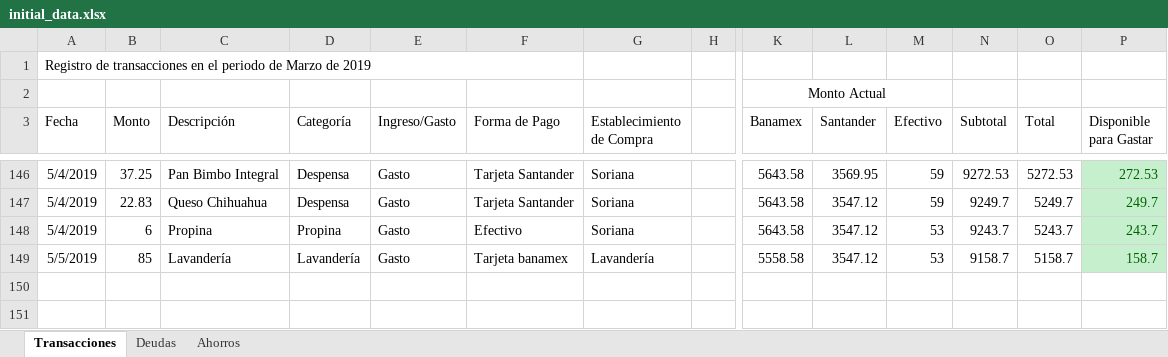
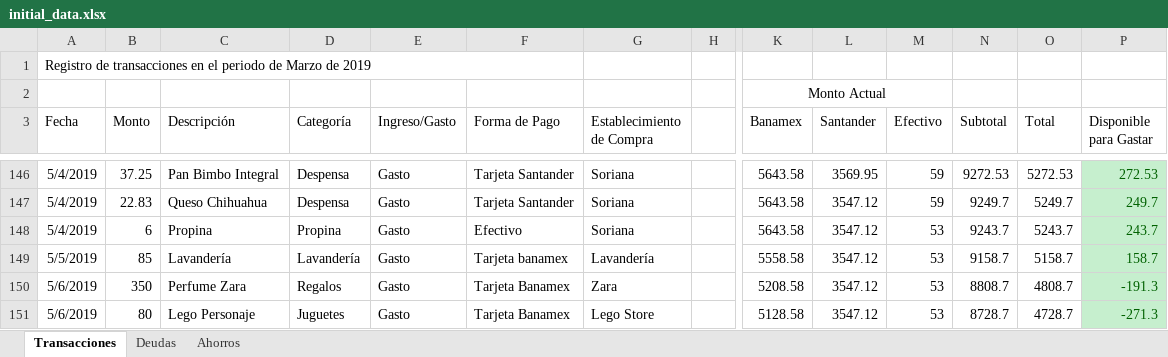
Before and after one commit to Crushedkrz78/incomeManagement, an Excel workbook: data/initial_data.xlsx, sheet Transacciones, drawn as a sheet; only a part is shown, gaps mark what is left out; values as stored, in another font and other column widths than the file's, no borders; rows hold the shown columns only; the diff names each change by its address in the sheet, - before the commit and + after, or states it on an @@ line.

Commit message:
Initial Data File Update

```diff
--- a/data/initial_data.xlsx (sheet Transacciones)
+++ b/data/initial_data.xlsx (sheet Transacciones)
+row 150: 5/6/2019 | 350 | Perfume Zara | Regalos | Gasto | Tarjeta Banamex | Zara |  | 5208.58 | 3547.12 | 53 | 8808.7 | 4808.7 | -191.3
+row 151: 5/6/2019 | 80 | Lego Personaje | Juguetes | Gasto | Tarjeta Banamex | Lego Store |  | 5128.58 | 3547.12 | 53 | 8728.7 | 4728.7 | -271.3
```
